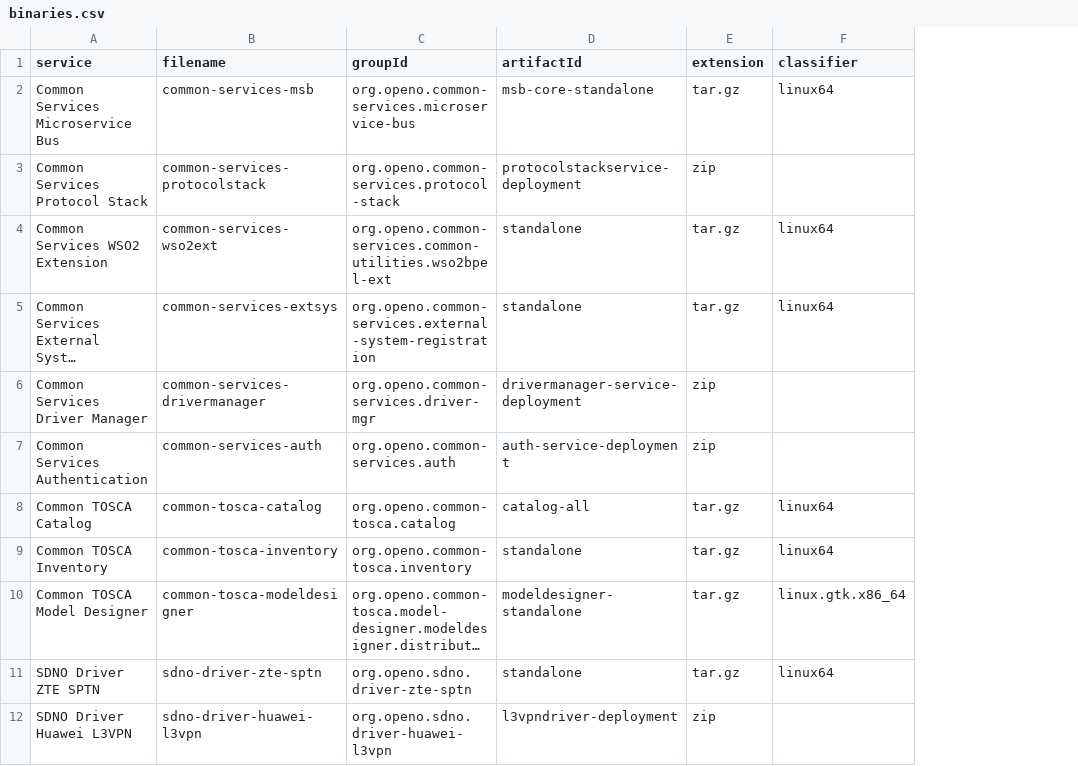
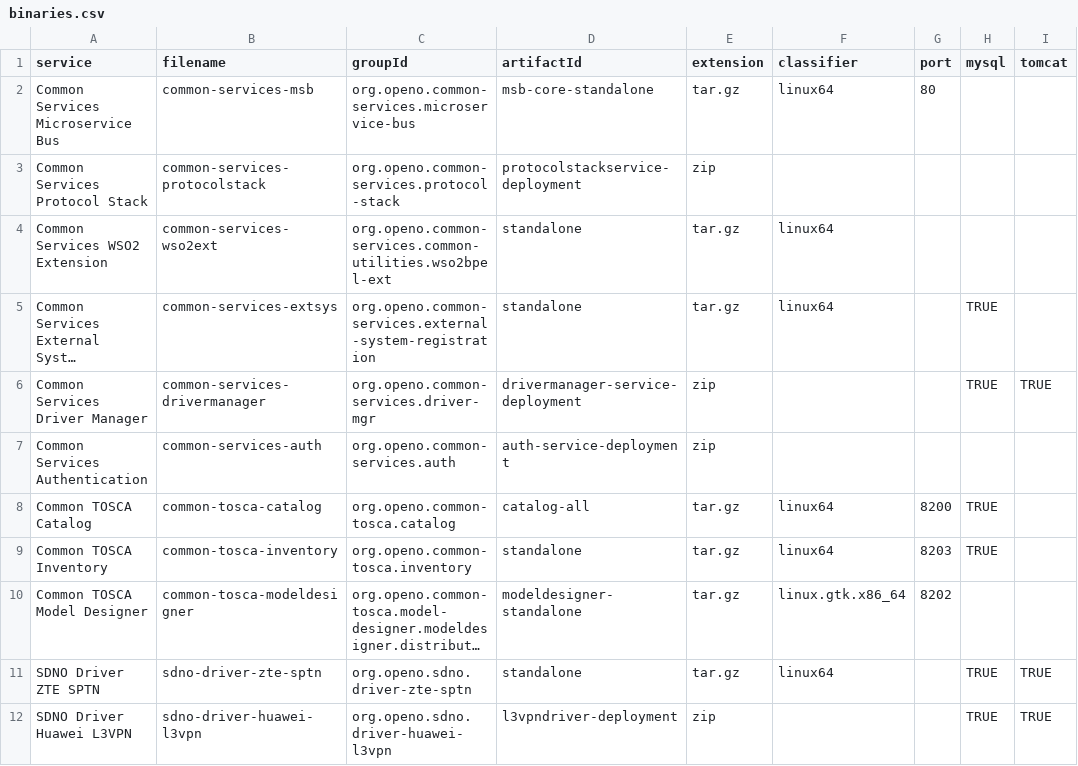
Before and after one commit to open-o/integration, a CSV file: autorelease/binaries.csv, drawn as a sheet; only a part is shown; long unchanged cells end in …; the diff names each change by its address in the sheet, - before the commit and + after, or states it on an @@ line.

```diff
--- a/autorelease/binaries.csv
+++ b/autorelease/binaries.csv
+column G (port), rows 2-10: 80 |  |  |  |  |  | 8200 | 8203 | 8202
+column H (mysql), rows 5-12: TRUE | TRUE |  | TRUE | TRUE |  | TRUE | TRUE
+column I (tomcat), rows 6-12: TRUE |  |  |  |  | TRUE | TRUE
```
Also changed, not shown: 27 other files.
